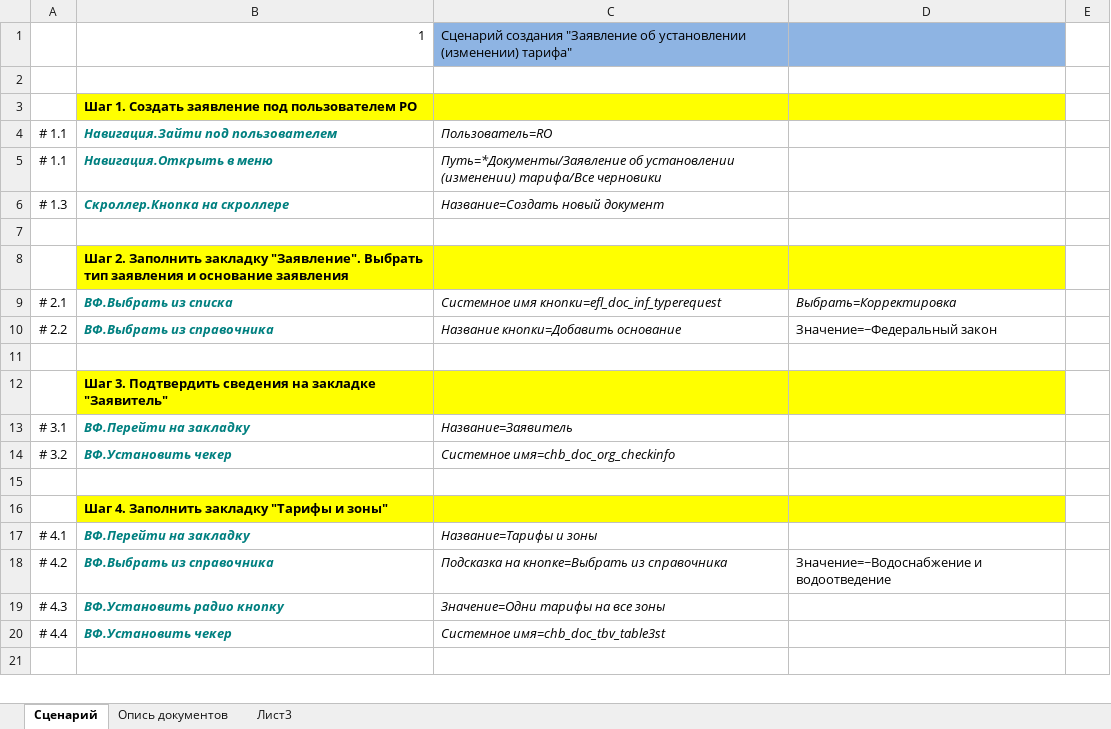
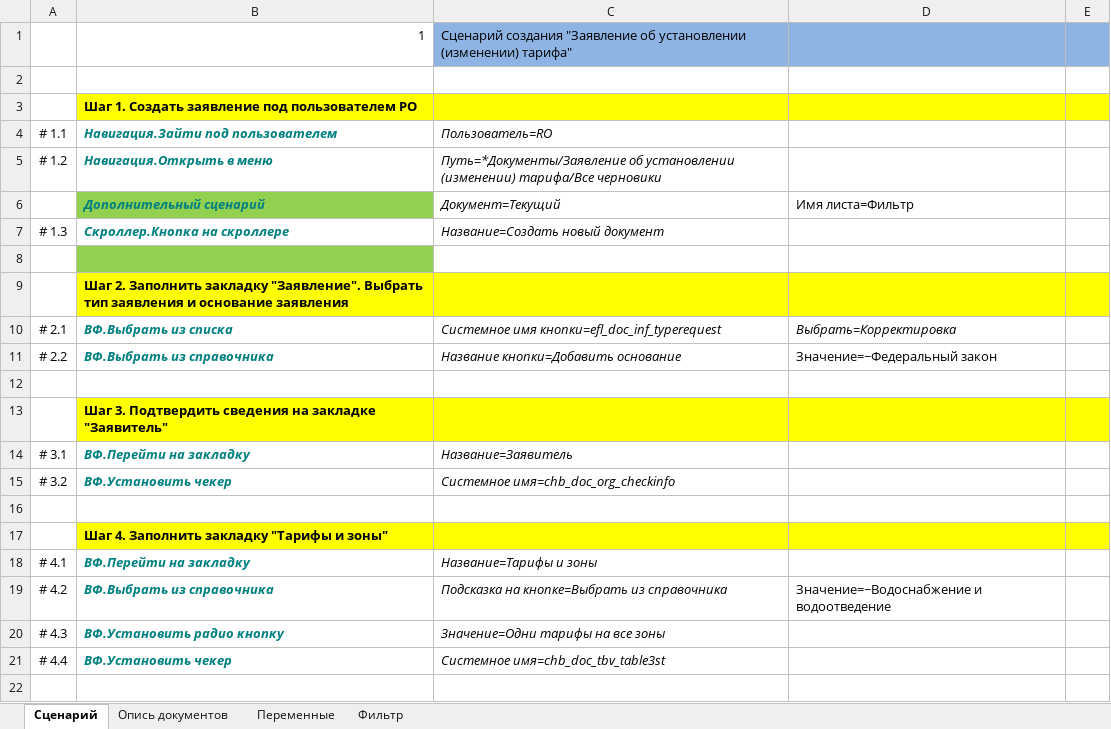
Before and after one commit to novikov-nsa/ufos-autotest, an Excel workbook: Шаблоны/D01_S_000_000_DEV.xlsm, sheet Сценарий, drawn as a sheet; only a part is shown; values as stored, in another font and other column widths than the file's, no borders; charts and pictures not drawn; addresses are those after the commit; the diff covers the shown part only; the diff names each change by its address in the sheet, - before the commit and + after, or states it on an @@ line.

```diff
--- a/Шаблоны/D01_S_000_000_DEV.xlsm (sheet Сценарий)
+++ b/Шаблоны/D01_S_000_000_DEV.xlsm (sheet Сценарий)
-sheet tab: Лист3
+sheet tab: Переменные
+sheet tab: Фильтр
-E1 fill: none
+E1 fill: #8EB4E3
-E3 fill: none
+E3 fill: #FFFF00
-A5: # 1.1
+A5: # 1.2
+row 6:  | Дополнительный сценарий | Документ=Текущий | Имя листа=Фильтр
-B8 fill: none
+B8 fill: #92D050
-E9 fill: none
+E9 fill: #FFFF00
-E13 fill: none
+E13 fill: #FFFF00
-E17 fill: none
+E17 fill: #FFFF00
```
Also changed, not shown: 3 added rows, 6 edited cells and cell formats elsewhere in this sheet, sheet Опись документов, sheet Переменные, 9 other files.
